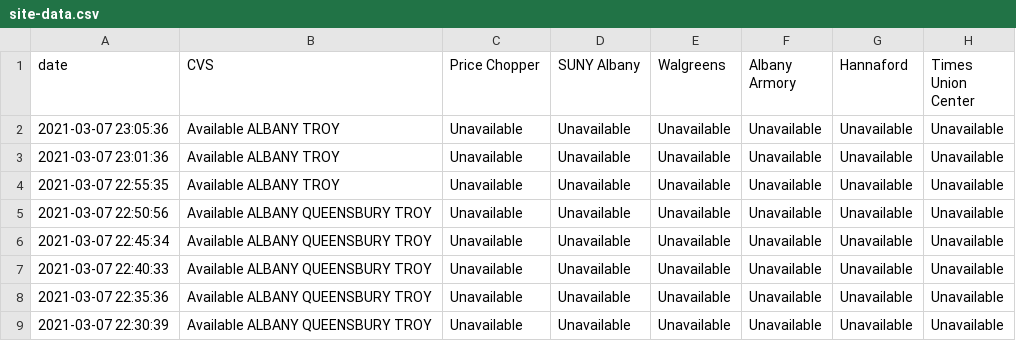
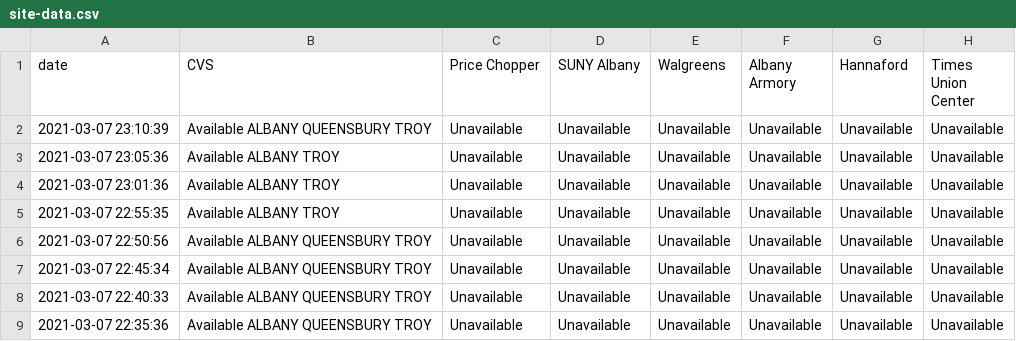
Before and after one commit to CapitalRegionVaccine/CapitalRegionVaccine, a CSV file: data/site-data.csv, drawn as a sheet; only a part is shown; the shorter side is filled out with more unchanged rows.

```diff
--- a/data/site-data.csv
+++ b/data/site-data.csv
@@ -1,2 +1,3 @@
 date,CVS,Price Chopper,SUNY Albany,Walgreens,Albany Armory,Hannaford,Times Union Center
+2021-03-07 23:10:39,Available ALBANY QUEENSBURY TROY ,Unavailable,Unavailable,Unavailable,Unavailable,Unavailable,Unavailable
 2021-03-07 23:05:36,Available ALBANY TROY ,Unavailable,Unavailable,Unavailable,Unavailable,Unavailable,Unavailable
```
Also changed, not shown: 1 other file.
